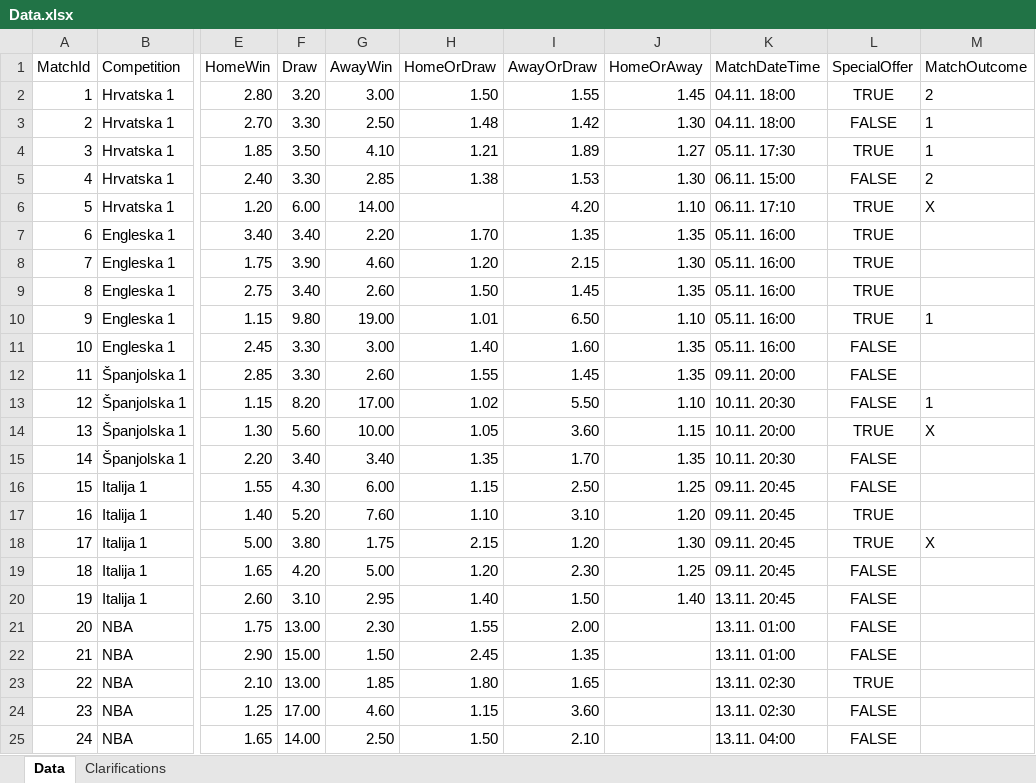
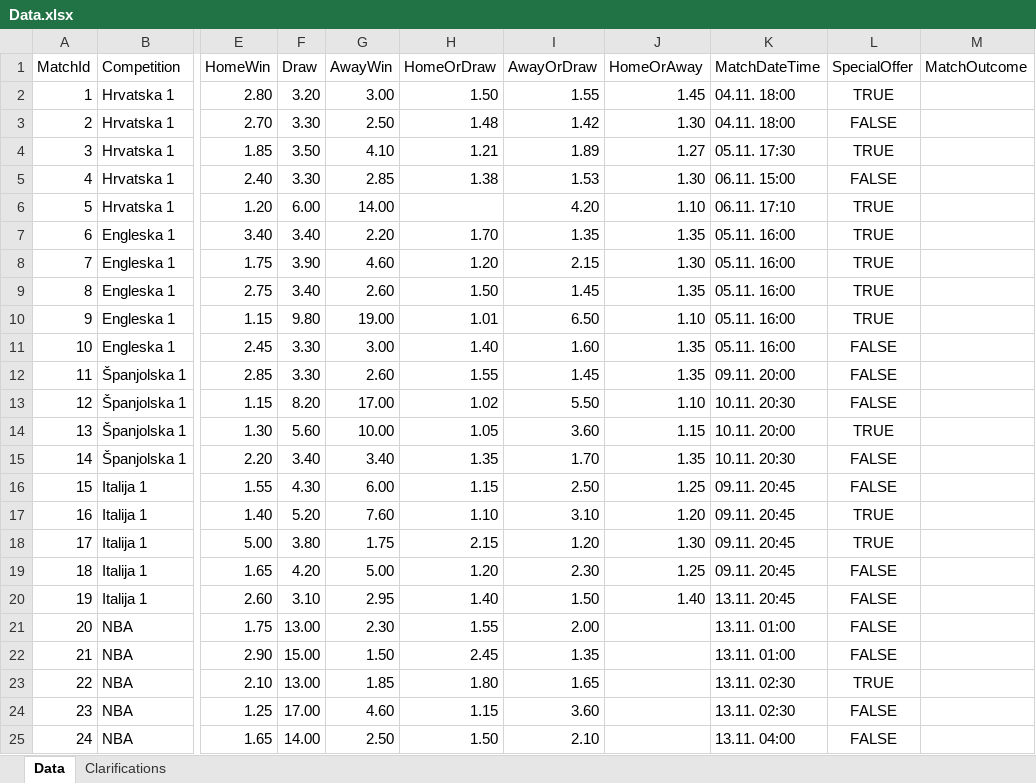
Before and after one commit to josipvukovic/Hattrick-Zadatak, an Excel workbook: WebApi/Hattrick/BettingData/Data.xlsx, sheet Data, drawn as a sheet; only a part is shown, gaps mark what is left out; values as stored, in another font and other column widths than the file's, no borders; the diff names each change by its address in the sheet, - before the commit and + after, or states it on an @@ line.

Commit message:
WebApi - Create MatchOutcome API, code styling

```diff
--- a/WebApi/Hattrick/BettingData/Data.xlsx (sheet Data)
+++ b/WebApi/Hattrick/BettingData/Data.xlsx (sheet Data)
-M2 (MatchOutcome): 2
+M2 (MatchOutcome): (empty)
-M3:M4 (MatchOutcome): 1
+M3:M4 (MatchOutcome): (empty)
-M5 (MatchOutcome): 2
+M5 (MatchOutcome): (empty)
-M6 (MatchOutcome): X
+M6 (MatchOutcome): (empty)
-M10 (MatchOutcome): 1
+M10 (MatchOutcome): (empty)
-M13 (MatchOutcome): 1
+M13 (MatchOutcome): (empty)
-M14 (MatchOutcome): X
+M14 (MatchOutcome): (empty)
-M18 (MatchOutcome): X
+M18 (MatchOutcome): (empty)
```
Also changed, not shown: 2 other files.
